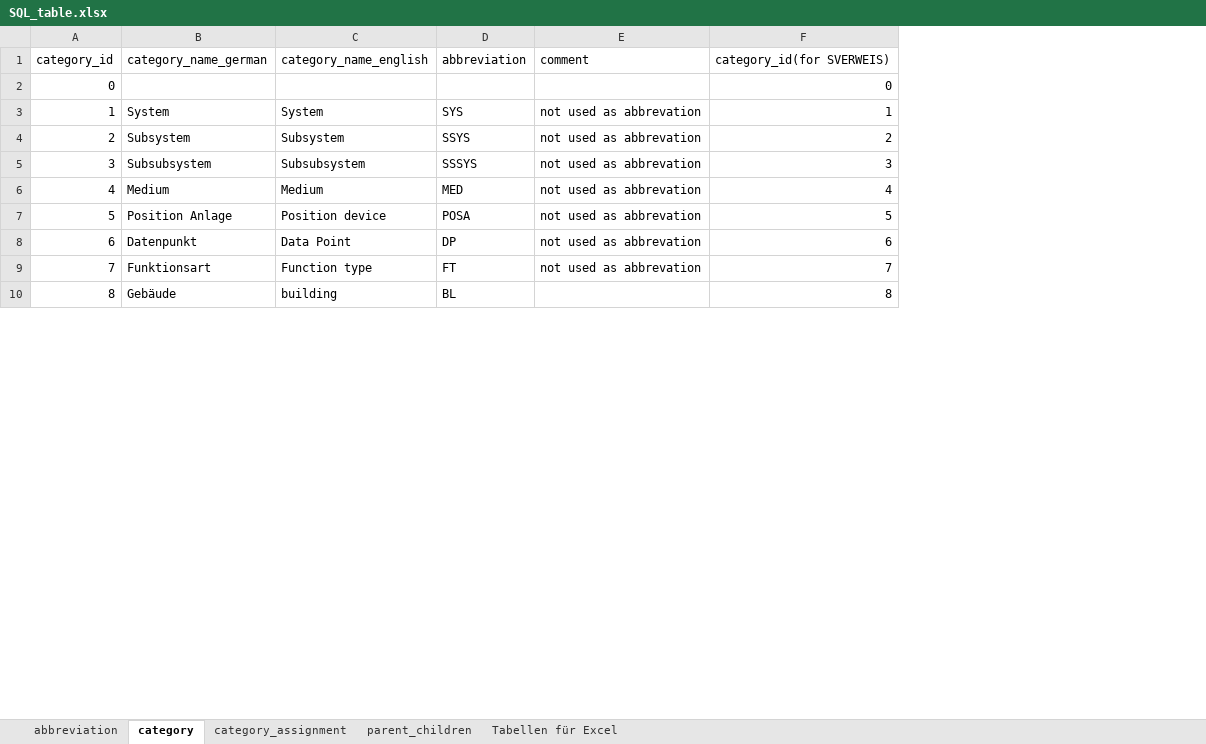
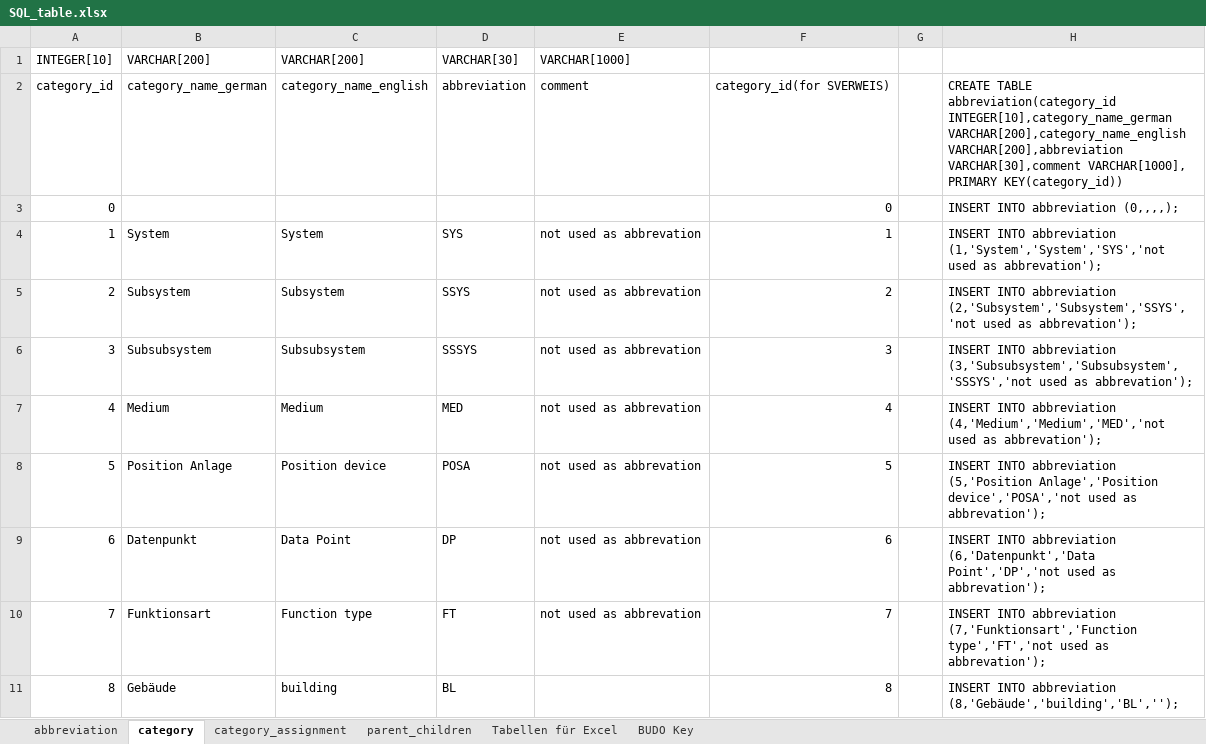
Before and after one commit to RWTH-EBC/BUDO, an Excel workbook: Excel-Table/SQL_table.xlsx, sheet category, drawn as a sheet; only a part is shown; values as stored, in another font and other column widths than the file's, no borders; table styles not drawn; addresses are those after the commit; the diff names each change by its address in the sheet, - before the commit and + after, or states it on an @@ line.

Commit message:
add changes in xlsx; add SQL-table.db

```diff
--- a/Excel-Table/SQL_table.xlsx (sheet category)
+++ b/Excel-Table/SQL_table.xlsx (sheet category)
+sheet tab: BUDO Key
+column G, empty
+column H, rows 2-11: CREATE TABLE abbreviation(category_id INTEGER[10],category_name_german VARCHAR[200],category_name_english VARCHAR[200],abbreviation VARCHAR[30],comment VARCHAR[1000], PRIMARY KEY(category_id)) | INSERT INTO abbreviation (0,,,,); | INSERT INTO abbreviation (1,'System','System','SYS','not used as abbrevation'); | INSERT INTO abbreviation (2,'Subsystem','Subsystem','SSYS','not used as abbrevation'); | INSERT INTO abbreviation (3,'Subsubsystem','Subsubsystem','SSSYS','not used as abbrevation'); | INSERT INTO abbreviation (4,'Medium','Medium','MED','not used as abbrevation'); | INSERT INTO abbreviation (5,'Position Anlage','Position device','POSA','not used as abbrevation'); | INSERT INTO abbreviation (6,'Datenpunkt','Data Point','DP','not used as abbrevation'); | INSERT INTO abbreviation (7,'Funktionsart','Function type','FT','not used as abbrevation'); | INSERT INTO abbreviation (8,'Gebäude','building','BL','');
+row 1: INTEGER[10] | VARCHAR[200] | VARCHAR[200] | VARCHAR[30] | VARCHAR[1000]
```
Also changed, not shown: sheet category_assignment, sheet abbreviation, sheet parent_children, formulas that keep their value, 1 other file.
